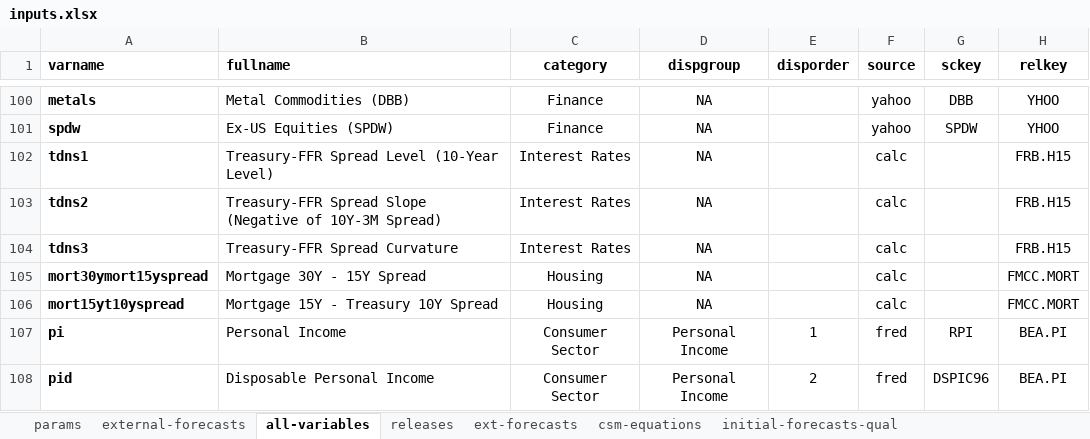
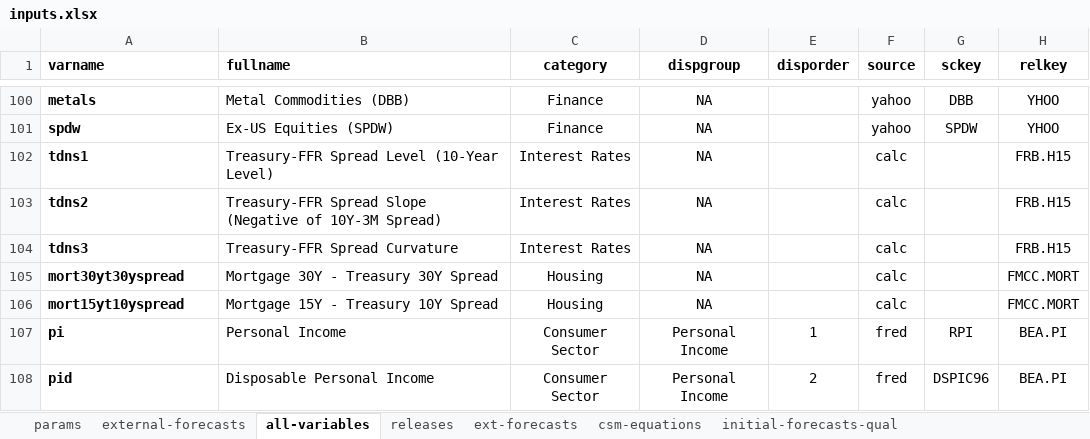
Before and after one commit to bongohead/econforecasting-r, an Excel workbook: model-inputs/inputs.xlsx, sheet all-variables, drawn as a sheet; only a part is shown, gaps mark what is left out; values as stored, in another font and other column widths than the file's, no borders; conditional formats and table styles not drawn; the diff names each change by its address in the sheet, - before the commit and + after, or states it on an @@ line.

Commit message:
Added mortgage 15y and 30y to qualitative forecasts (v0.16)

```diff
--- a/model-inputs/inputs.xlsx (sheet all-variables)
+++ b/model-inputs/inputs.xlsx (sheet all-variables)
-A105 (varname): mort30ymort15yspread
+A105 (varname): mort30yt30yspread
-B105 (fullname): Mortgage 30Y - 15Y Spread
+B105 (fullname): Mortgage 30Y - Treasury 30Y Spread
```
Also changed, not shown: 3 other files.
